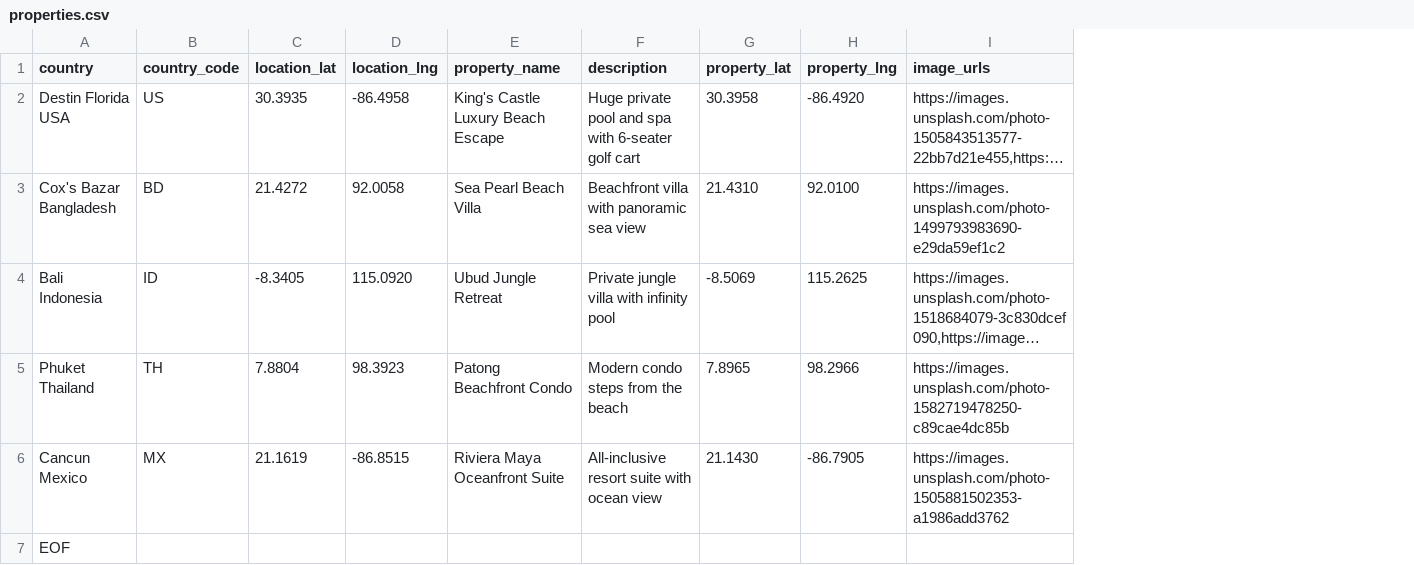
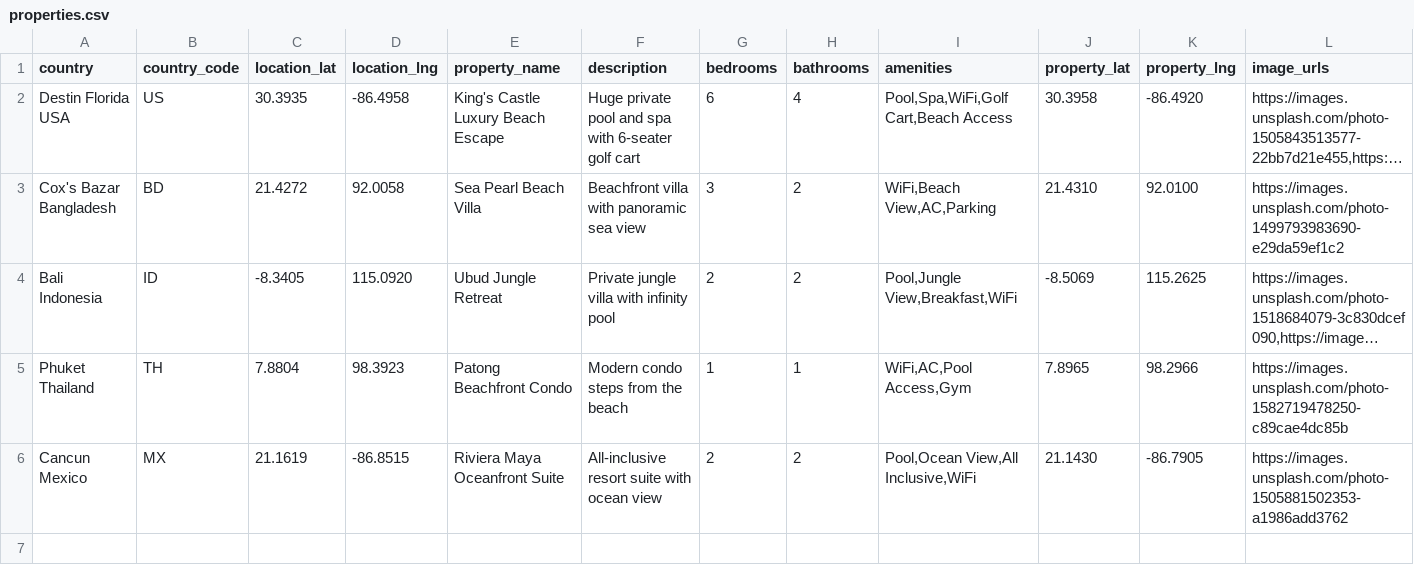
Before and after one commit to mhbhuiyan99/property-management__Mojammel, a CSV file: web/data/properties.csv, drawn as a sheet; long unchanged cells end in …; removed rows and columns are numbered as before the commit, all else as after; the diff names each change by its address in the sheet, - before the commit and + after, or states it on an @@ line.

Commit message:
Modify models and it's related files for Property Detail page[Amenities]

```diff
--- a/web/data/properties.csv
+++ b/web/data/properties.csv
+column G (bedrooms), rows 2-6: 6 | 3 | 2 | 1 | 2
+column H (bathrooms), rows 2-6: 4 | 2 | 2 | 1 | 2
+column I (amenities), rows 2-6: Pool,Spa,WiFi,Golf Cart,Beach Access | WiFi,Beach View,AC,Parking | Pool,Jungle View,Breakfast,WiFi | WiFi,AC,Pool Access,Gym | Pool,Ocean View,All Inclusive,WiFi
-row 7: EOF
```
Also changed, not shown: 12 other files.
